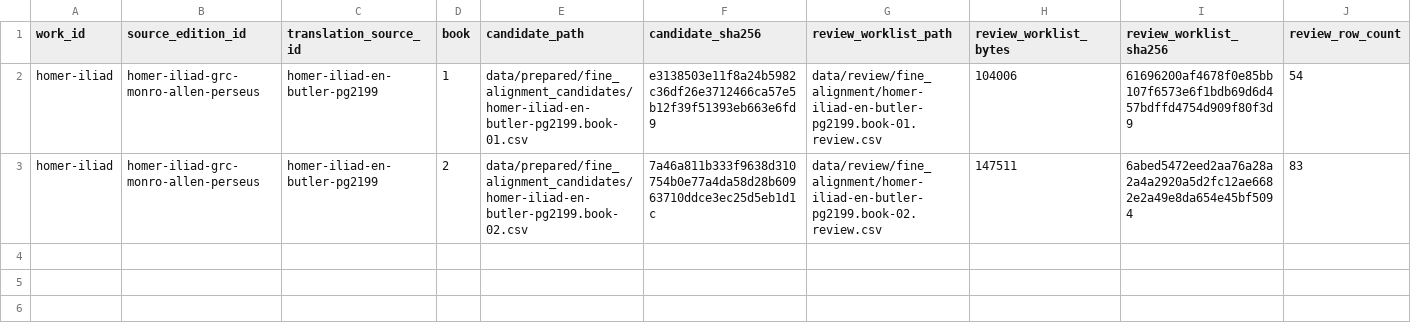
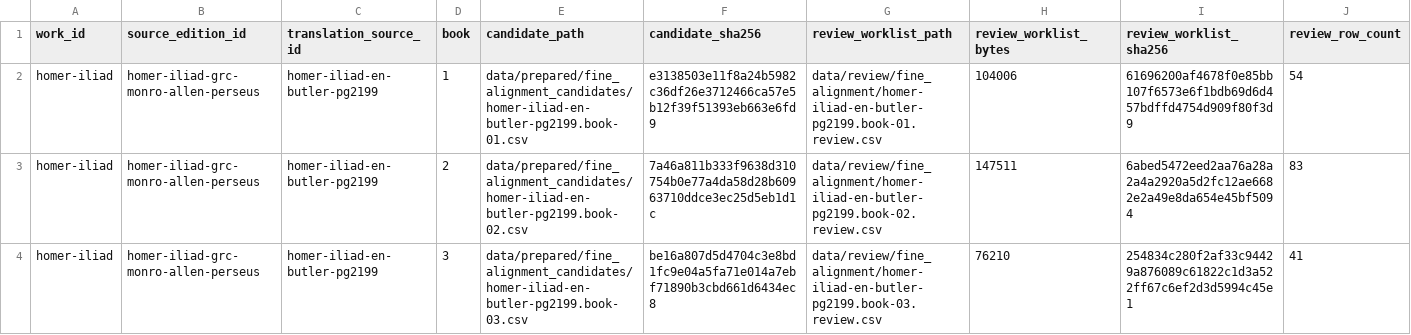
Before and after one commit to solresol/wordspend, a CSV file: data/review/fine_alignment_worklists.csv, drawn as a sheet; only a part is shown; rows hold the shown columns only; the diff names each change by its address in the sheet, - before the commit and + after, or states it on an @@ line.

Commit message:
Prepare Butler Book 3 alignment review queue

```diff
--- a/data/review/fine_alignment_worklists.csv
+++ b/data/review/fine_alignment_worklists.csv
+row 4: homer-iliad | homer-iliad-grc-monro-allen-perseus | homer-iliad-en-butler-pg2199 | 3 | data/prepared/fine_alignment_candidates/homer-iliad-en-butler-pg2199.book-03.csv | be16a807d5d4704c3e8bd1fc9e04a5fa71e014a7ebf71890b3cbd661d6434ec8 | data/review/fine_alignment/homer-iliad-en-butler-pg2199.book-03.review.csv | 76210 | 254834c280f2af33c94429a876089c61822c1d3a522ff67c6ef2d3d5994c45e1 | 41
```
Also changed, not shown: data/prepared/fine_alignment_candidates.csv, 7 other files.
